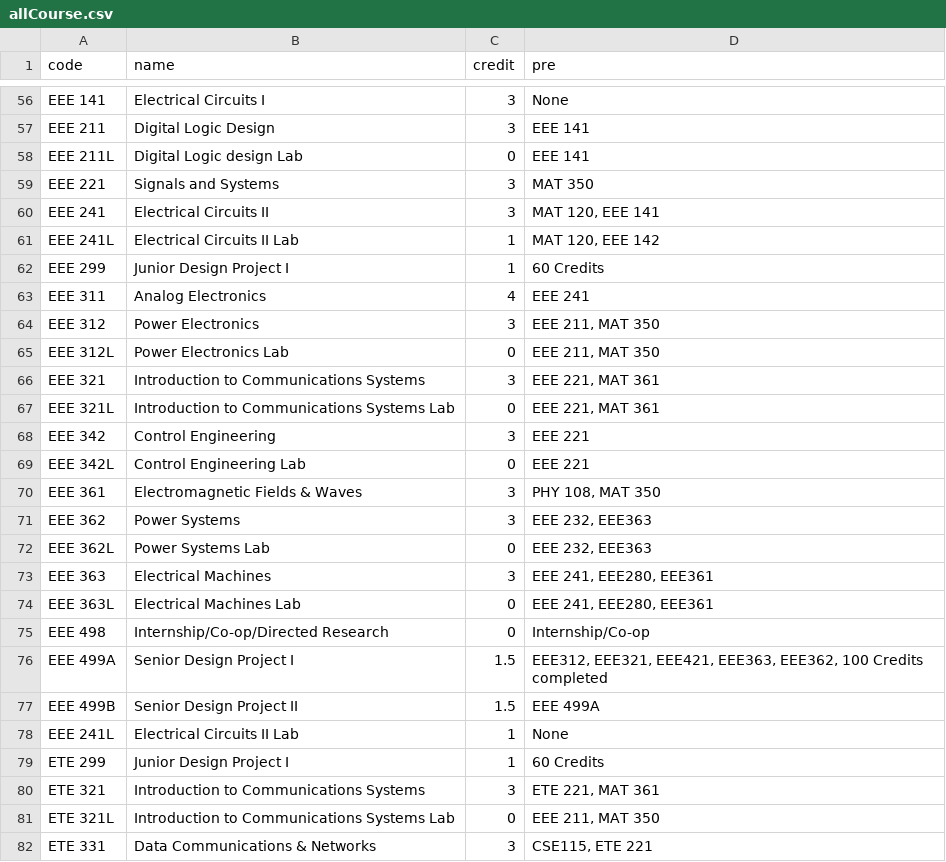
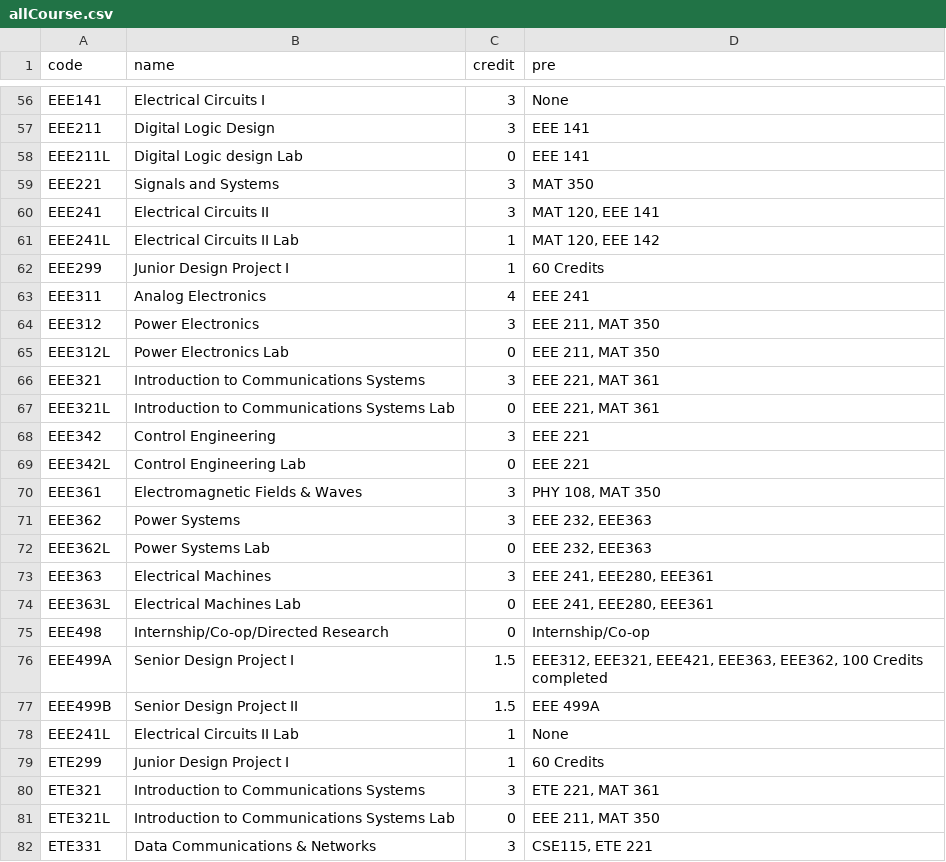
Before and after one commit to HassanNsu/chatbot_2, a CSV file: allCourse.csv, drawn as a sheet; only a part is shown, gaps mark what is left out; the diff covers the shown part only; the diff names each change by its address in the sheet, - before the commit and + after, or states it on an @@ line.

```diff
--- a/allCourse.csv
+++ b/allCourse.csv
-A56 (code): EEE 141
+A56 (code): EEE141
-A57 (code): EEE 211
+A57 (code): EEE211
-A58 (code): EEE 211L
+A58 (code): EEE211L
-A59 (code): EEE 221
+A59 (code): EEE221
-A60 (code): EEE 241
+A60 (code): EEE241
-A61 (code): EEE 241L
+A61 (code): EEE241L
-A62 (code): EEE 299
+A62 (code): EEE299
-A63 (code): EEE 311
+A63 (code): EEE311
-A64 (code): EEE 312
+A64 (code): EEE312
-A65 (code): EEE 312L
+A65 (code): EEE312L
-A66 (code): EEE 321
+A66 (code): EEE321
-A67 (code): EEE 321L
+A67 (code): EEE321L
-A68 (code): EEE 342
+A68 (code): EEE342
-A69 (code): EEE 342L
+A69 (code): EEE342L
-A70 (code): EEE 361
+A70 (code): EEE361
-A71 (code): EEE 362
+A71 (code): EEE362
-A72 (code): EEE 362L
+A72 (code): EEE362L
-A73 (code): EEE 363
+A73 (code): EEE363
-A74 (code): EEE 363L
+A74 (code): EEE363L
-A75 (code): EEE 498
+A75 (code): EEE498
-A76 (code): EEE 499A
+A76 (code): EEE499A
-A77 (code): EEE 499B
+A77 (code): EEE499B
-A78 (code): EEE 241L
+A78 (code): EEE241L
-A79 (code): ETE 299
+A79 (code): ETE299
-A80 (code): ETE 321
+A80 (code): ETE321
-A81 (code): ETE 321L
+A81 (code): ETE321L
-A82 (code): ETE 331
+A82 (code): ETE331
```
Also changed, not shown: 63 edited cells elsewhere in this file.
